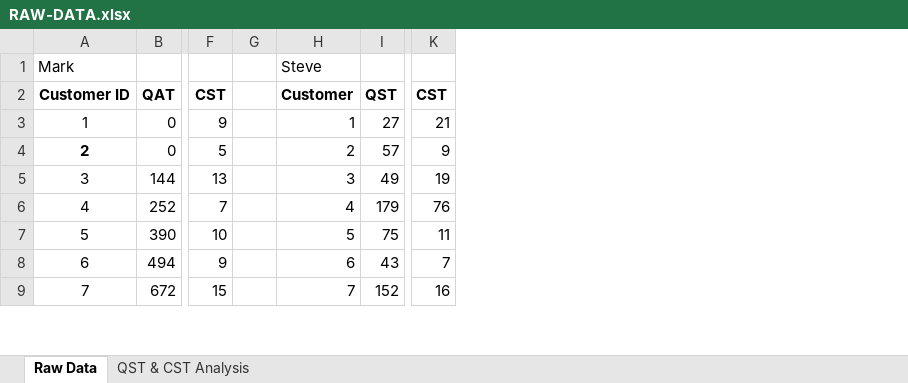
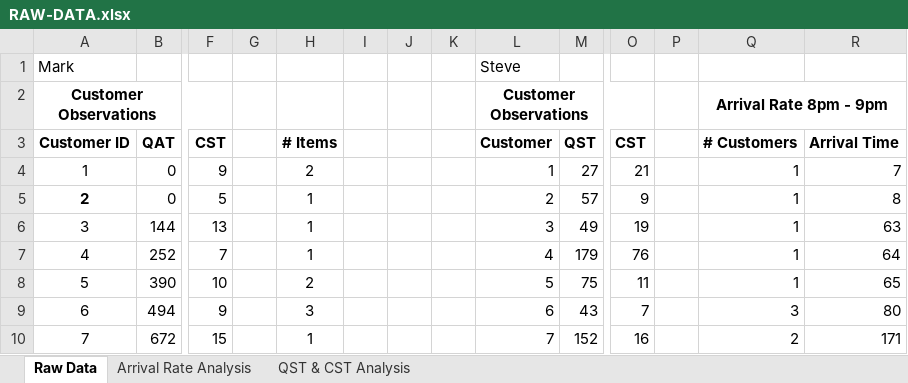
Before and after one commit to mshanoudy/CS1538-Project, an Excel workbook: data/RAW-DATA.xlsx, sheet Raw Data, drawn as a sheet; only a part is shown, gaps mark what is left out; values as stored, in another font and other column widths than the file's, no borders; addresses are those after the commit; rows hold the shown columns only; the diff covers the shown part only; the diff names each change by its address in the sheet, - before the commit and + after, or states it on an @@ line.

Commit message:
Begin Arrival Rate Analysis

```diff
--- a/data/RAW-DATA.xlsx (sheet Raw Data)
+++ b/data/RAW-DATA.xlsx (sheet Raw Data)
+sheet tab: Arrival Rate Analysis
+column H, rows 3-10: # Items | 2 | 1 | 1 | 1 | 2 | 3 | 1
+column I, empty
+column J, empty
+column K, empty
+column P, empty
+column Q, rows 3-10: # Customers | 1 | 1 | 1 | 1 | 1 | 3 | 2
+column R, rows 3-10: Arrival Time | 7 | 8 | 63 | 64 | 65 | 80 | 171
+row 2: Customer Observations |  |  |  |  |  |  |  | Customer Observations |  |  |  | Arrival Rate 8pm - 9pm
```
Also changed, not shown: 66 added rows and 40 edited cells elsewhere in this sheet, sheet QST & CST Analysis, formulas that keep their value, charts or pictures.
